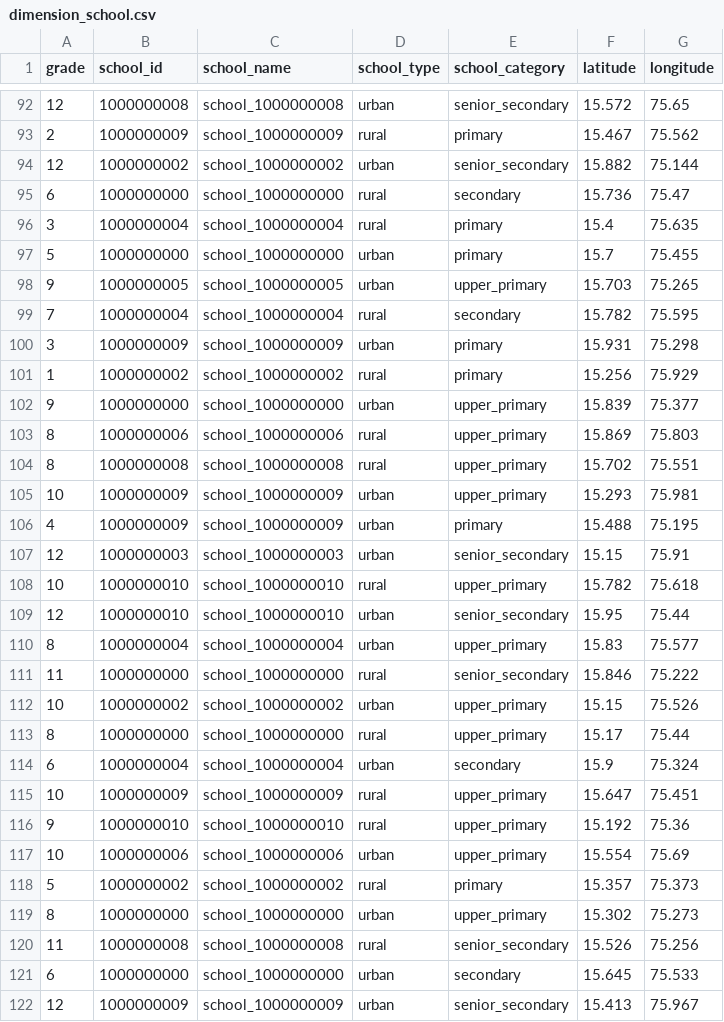
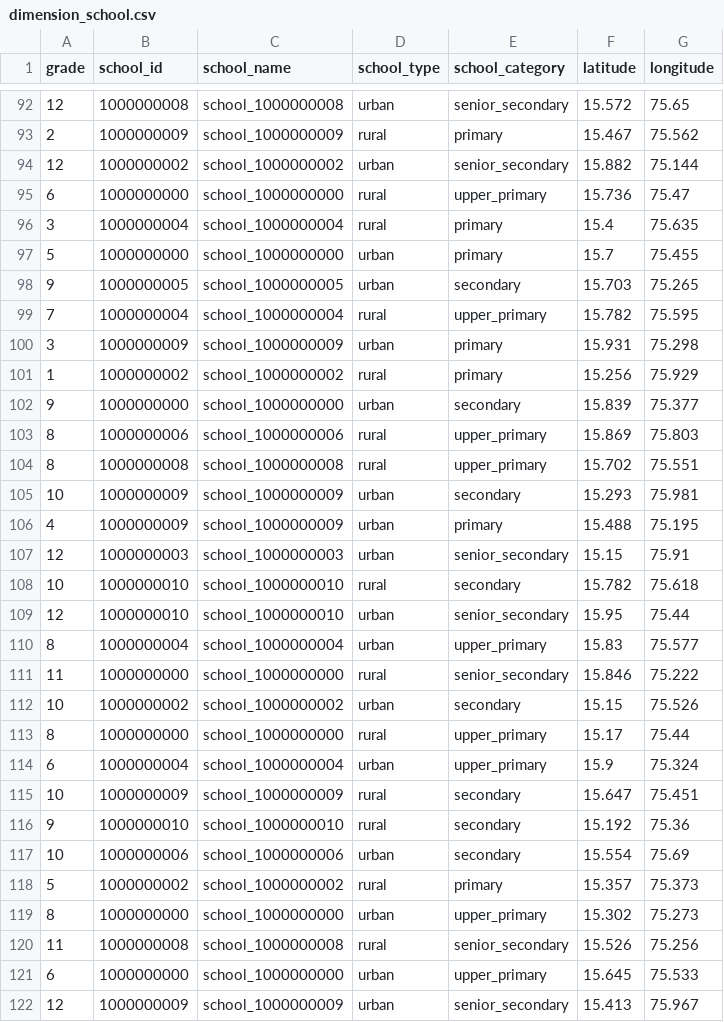
Before and after one commit to ayesha-siddiq123/generator-ms, a CSV file: transformer_generator/transformers/events/dimension_school.csv, drawn as a sheet; only a part is shown, gaps mark what is left out; the diff covers the shown part only.

Commit message:
added school_category column to events

```diff
--- a/transformer_generator/transformers/events/dimension_school.csv
+++ b/transformer_generator/transformers/events/dimension_school.csv
@@ -94,16 +94,16 @@ grade,school_id,school_name,school_type,school_category,latitude,longitude
 12,1000000002,school_1000000002,urban,senior_secondary,15.882,75.144
-6,1000000000,school_1000000000,rural,secondary,15.736,75.47
+6,1000000000,school_1000000000,rural,upper_primary,15.736,75.47
 3,1000000004,school_1000000004,rural,primary,15.4,75.635
 5,1000000000,school_1000000000,urban,primary,15.7,75.455
-9,1000000005,school_1000000005,urban,upper_primary,15.703,75.265
-7,1000000004,school_1000000004,rural,secondary,15.782,75.595
+9,1000000005,school_1000000005,urban,secondary,15.703,75.265
+7,1000000004,school_1000000004,rural,upper_primary,15.782,75.595
 3,1000000009,school_1000000009,urban,primary,15.931,75.298
 1,1000000002,school_1000000002,rural,primary,15.256,75.929
-9,1000000000,school_1000000000,urban,upper_primary,15.839,75.377
+9,1000000000,school_1000000000,urban,secondary,15.839,75.377
 8,1000000006,school_1000000006,rural,upper_primary,15.869,75.803
 8,1000000008,school_1000000008,rural,upper_primary,15.702,75.551
-10,1000000009,school_1000000009,urban,upper_primary,15.293,75.981
+10,1000000009,school_1000000009,urban,secondary,15.293,75.981
 4,1000000009,school_1000000009,urban,primary,15.488,75.195
 12,1000000003,school_1000000003,urban,senior_secondary,15.15,75.91
-10,1000000010,school_1000000010,rural,upper_primary,15.782,75.618
+10,1000000010,school_1000000010,rural,secondary,15.782,75.618
 12,1000000010,school_1000000010,urban,senior_secondary,15.95,75.44
@@ -111,8 +111,8 @@ grade,school_id,school_name,school_type,school_category,latitude,longitude
 11,1000000000,school_1000000000,rural,senior_secondary,15.846,75.222
-10,1000000002,school_1000000002,urban,upper_primary,15.15,75.526
+10,1000000002,school_1000000002,urban,secondary,15.15,75.526
 8,1000000000,school_1000000000,rural,upper_primary,15.17,75.44
-6,1000000004,school_1000000004,urban,secondary,15.9,75.324
-10,1000000009,school_1000000009,rural,upper_primary,15.647,75.451
-9,1000000010,school_1000000010,rural,upper_primary,15.192,75.36
-10,1000000006,school_1000000006,urban,upper_primary,15.554,75.69
+6,1000000004,school_1000000004,urban,upper_primary,15.9,75.324
+10,1000000009,school_1000000009,rural,secondary,15.647,75.451
+9,1000000010,school_1000000010,rural,secondary,15.192,75.36
+10,1000000006,school_1000000006,urban,secondary,15.554,75.69
 5,1000000002,school_1000000002,rural,primary,15.357,75.373
@@ -120,3 +120,3 @@ grade,school_id,school_name,school_type,school_category,latitude,longitude
 11,1000000008,school_1000000008,rural,senior_secondary,15.526,75.256
-6,1000000000,school_1000000000,urban,secondary,15.645,75.533
+6,1000000000,school_1000000000,urban,upper_primary,15.645,75.533
 12,1000000009,school_1000000009,urban,senior_secondary,15.413,75.967
```
Also changed, not shown: 76 edited cells elsewhere in this file.
